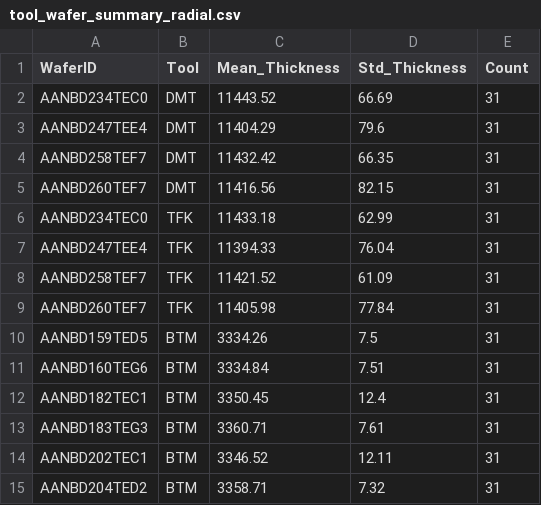
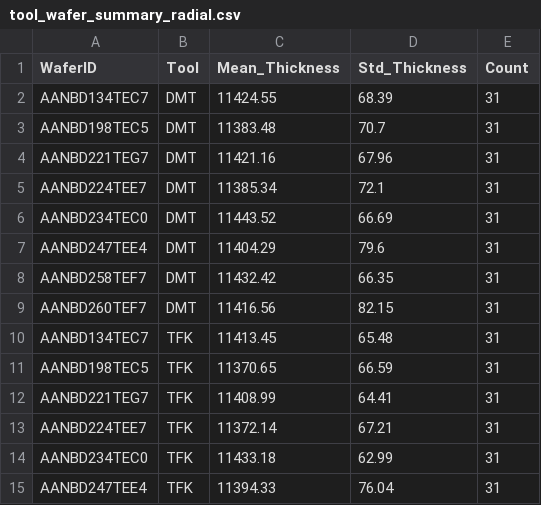
Before and after one commit to f11x-tracks/DMT-BTM-TFK-7152-11400-Matching, a CSV file: output/tool_wafer_summary_radial.csv, drawn as a sheet; only a part is shown; the shorter side is filled out with more unchanged rows; the diff names each change by its address in the sheet, - before the commit and + after, or states it on an @@ line.

```diff
--- a/output/tool_wafer_summary_radial.csv
+++ b/output/tool_wafer_summary_radial.csv
+row 2: AANBD134TEC7 | DMT | 11424.55 | 68.39 | 31
+row 3: AANBD198TEC5 | DMT | 11383.48 | 70.7 | 31
+row 4: AANBD221TEG7 | DMT | 11421.16 | 67.96 | 31
+row 5: AANBD224TEE7 | DMT | 11385.34 | 72.1 | 31
+row 10: AANBD134TEC7 | TFK | 11413.45 | 65.48 | 31
+row 11: AANBD198TEC5 | TFK | 11370.65 | 66.59 | 31
+row 12: AANBD221TEG7 | TFK | 11408.99 | 64.41 | 31
+row 13: AANBD224TEE7 | TFK | 11372.14 | 67.21 | 31
```
Also changed, not shown: dmt_tfk_comparison_results/dmt_tfk_coordinate_delta_summary.csv, output/dmt_tfk_coordinate_delta_summary.csv, 26 other files.
